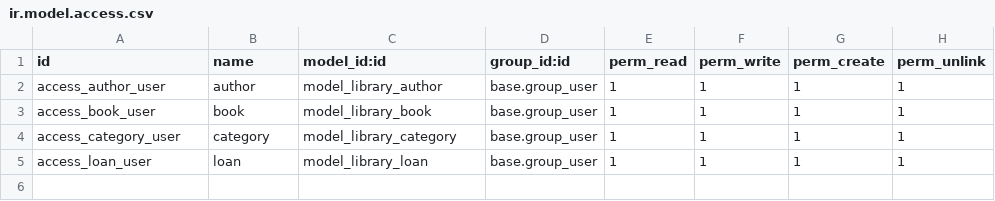
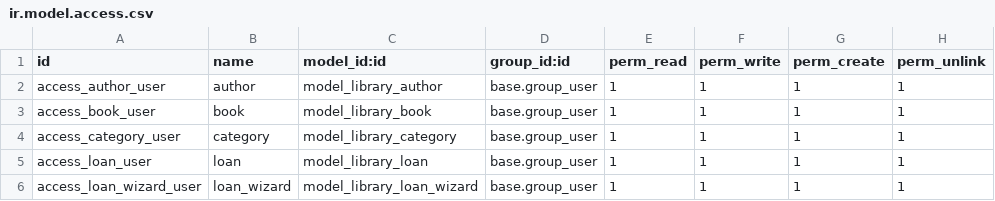
Before and after one commit to nganht614/ngannh-erp, a CSV file: library_management_system/security/ir.model.access.csv, drawn as a sheet.

```diff
--- a/library_management_system/security/ir.model.access.csv
+++ b/library_management_system/security/ir.model.access.csv
@@ -5 +5,2 @@ access_category_user,category,model_library_category,base.group_user,1,1,1,1
 access_loan_user,loan,model_library_loan,base.group_user,1,1,1,1
+access_loan_wizard_user,loan_wizard,model_library_loan_wizard,base.group_user,1,1,1,1
```
Also changed, not shown: 21 other files.
